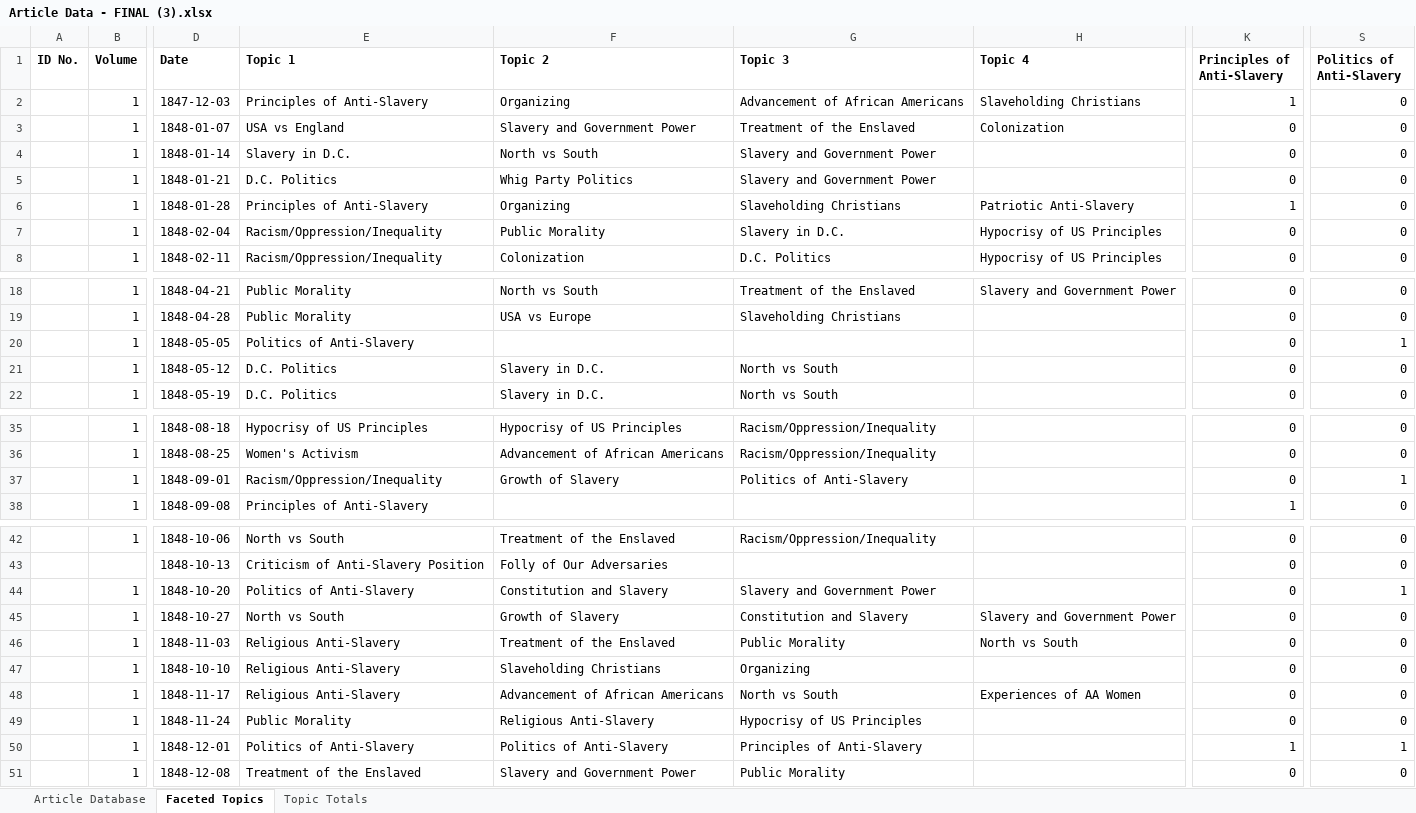
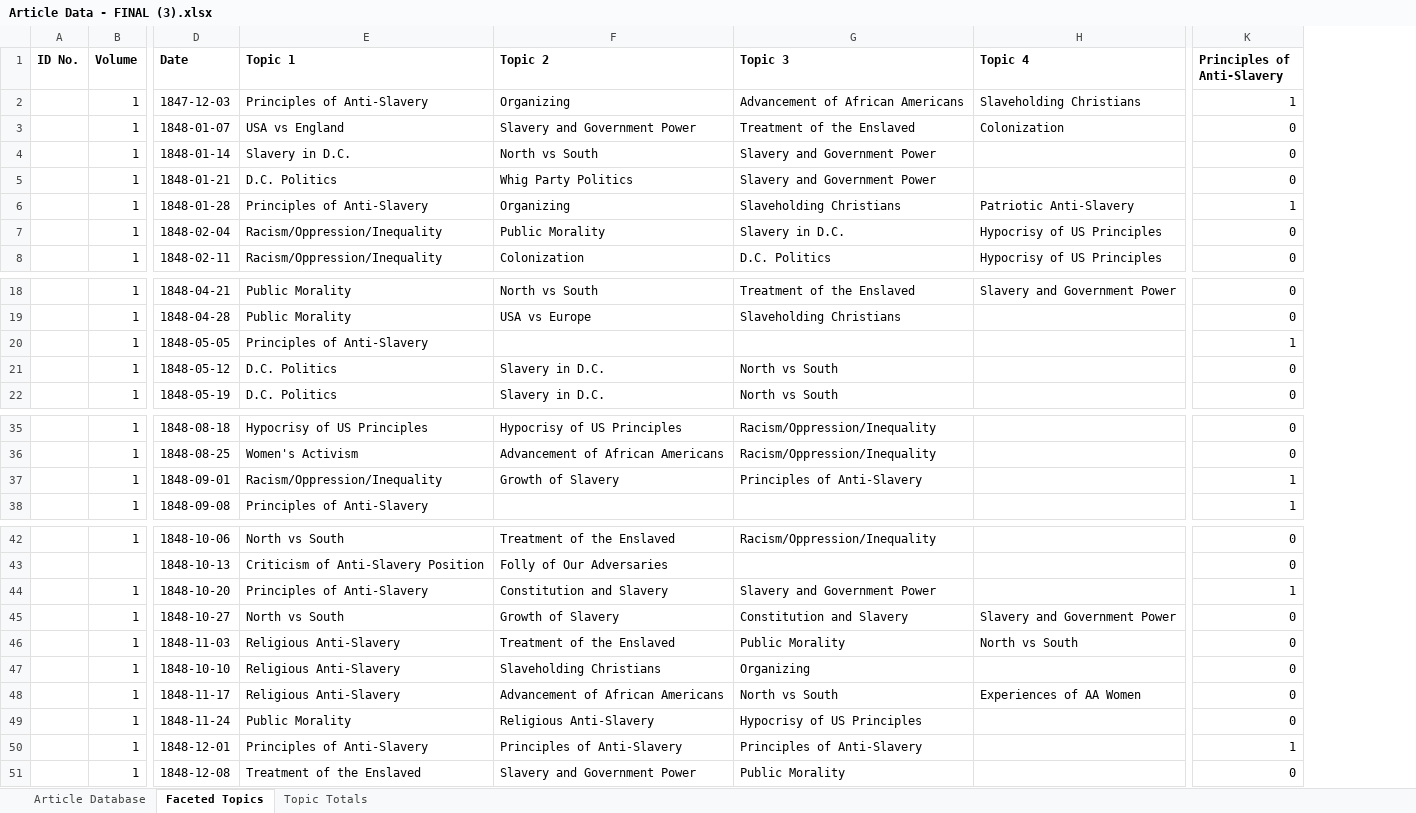
Before and after one commit to abice12/Following--The-North-Star-, an Excel workbook: Analysis Documents/Article Data - FINAL (3).xlsx, sheet Faceted Topics, drawn as a sheet; only a part is shown, gaps mark what is left out; values as stored, in another font and other column widths than the file's, no borders; charts and pictures not drawn; the diff covers the shown part only; the diff names each change by its address in the sheet, - before the commit and + after, or states it on an @@ line.

Commit message:
Cleaning Changes
Upload of more cleaned faceted spreadsheet and first article defined vocabulary.

```diff
--- a/Analysis Documents/Article Data - FINAL (3).xlsx (sheet Faceted Topics)
+++ b/Analysis Documents/Article Data - FINAL (3).xlsx (sheet Faceted Topics)
-column S (Politics of Anti-Slavery), rows 2-8: all 0; rows 18-22: 0 | 0 | 1 | 0 | 0; rows 35-38: 0 | 0 | 1 | 0; rows 42-51: 0 | 0 | 1 | 0 | 0 | 0 | 0 | 0 | 1 | 0
-E20 (Topic 1): Politics of Anti-Slavery
+E20 (Topic 1): Principles of Anti-Slavery
-K20 (Principles of Anti-Slavery): 0
+K20 (Principles of Anti-Slavery): 1
-G37 (Topic 3): Politics of Anti-Slavery
+G37 (Topic 3): Principles of Anti-Slavery
-K37 (Principles of Anti-Slavery): 0
+K37 (Principles of Anti-Slavery): 1
-E44 (Topic 1): Politics of Anti-Slavery
+E44 (Topic 1): Principles of Anti-Slavery
-K44 (Principles of Anti-Slavery): 0
+K44 (Principles of Anti-Slavery): 1
-E50 (Topic 1): Politics of Anti-Slavery
+E50 (Topic 1): Principles of Anti-Slavery
-F50 (Topic 2): Politics of Anti-Slavery
+F50 (Topic 2): Principles of Anti-Slavery
```
Also changed, not shown: 8 edited cells elsewhere in this sheet, formulas that keep their value, 4 other files.
